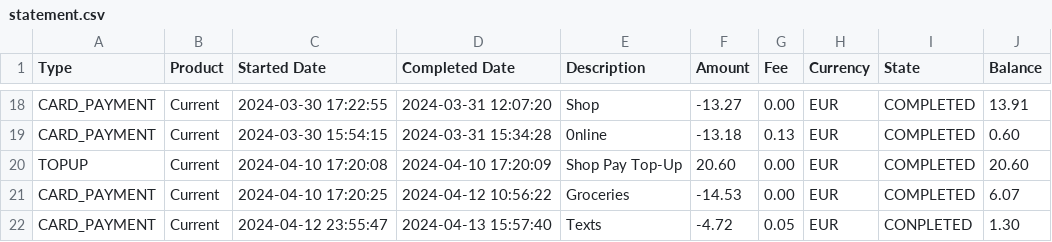
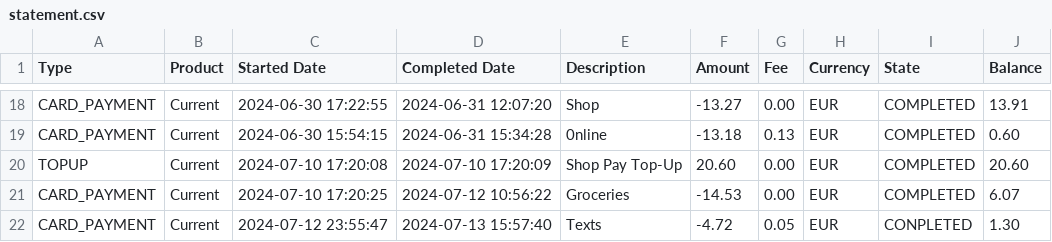
Before and after one commit to aayush-paliwal/finance-sass, a CSV file: statement.csv, drawn as a sheet; only a part is shown, gaps mark what is left out; the diff covers the shown part only; the diff names each change by its address in the sheet, - before the commit and + after, or states it on an @@ line.

```diff
--- a/statement.csv
+++ b/statement.csv
-C18 (Started Date): 2024-03-30 17:22:55
+C18 (Started Date): 2024-06-30 17:22:55
-D18 (Completed Date): 2024-03-31 12:07:20
+D18 (Completed Date): 2024-06-31 12:07:20
-C19 (Started Date): 2024-03-30 15:54:15
+C19 (Started Date): 2024-06-30 15:54:15
-D19 (Completed Date): 2024-03-31 15:34:28
+D19 (Completed Date): 2024-06-31 15:34:28
-C20 (Started Date): 2024-04-10 17:20:08
+C20 (Started Date): 2024-07-10 17:20:08
-D20 (Completed Date): 2024-04-10 17:20:09
+D20 (Completed Date): 2024-07-10 17:20:09
-C21 (Started Date): 2024-04-10 17:20:25
+C21 (Started Date): 2024-07-10 17:20:25
-D21 (Completed Date): 2024-04-12 10:56:22
+D21 (Completed Date): 2024-07-12 10:56:22
-C22 (Started Date): 2024-04-12 23:55:47
+C22 (Started Date): 2024-07-12 23:55:47
-D22 (Completed Date): 2024-04-13 15:57:40
+D22 (Completed Date): 2024-07-13 15:57:40
```
Also changed, not shown: 32 edited cells elsewhere in this file, 7 other files.
